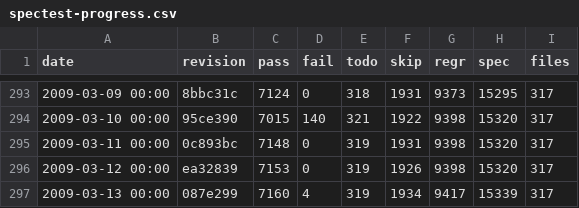
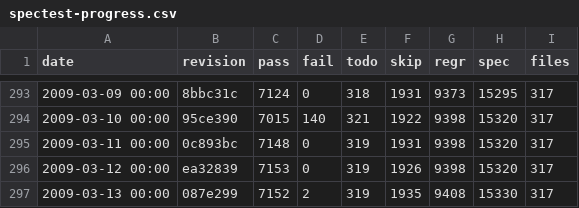
Before and after one commit to rakudo/rakudo, a CSV file: docs/spectest-progress.csv, drawn as a sheet; only a part is shown, gaps mark what is left out.

Commit message:
spectest-progress.csv correction: 317 files, 7152 passing, 2 failing Failure summary:     S12-methods/instance.rakudo aborted 2 test(s)

```diff
--- a/docs/spectest-progress.csv
+++ b/docs/spectest-progress.csv
@@ -296,2 +296,2 @@
 "2009-03-12 00:00",ea32839,7153,0,319,1926,9398,15320,317
-"2009-03-13 00:00",087e299,7160,4,319,1934,9417,15339,317
+"2009-03-13 00:00",087e299,7152,2,319,1935,9408,15330,317
```
